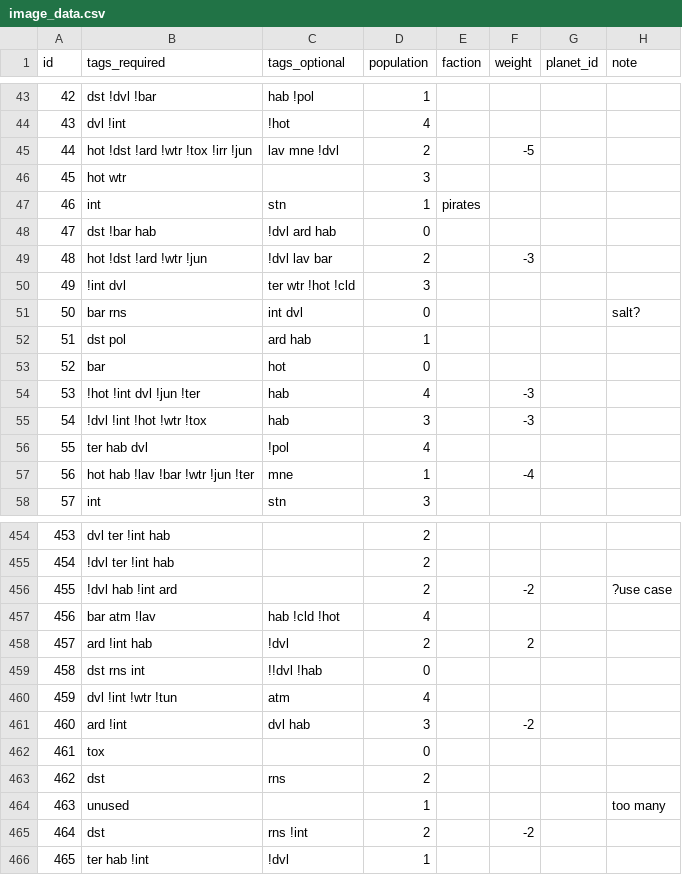
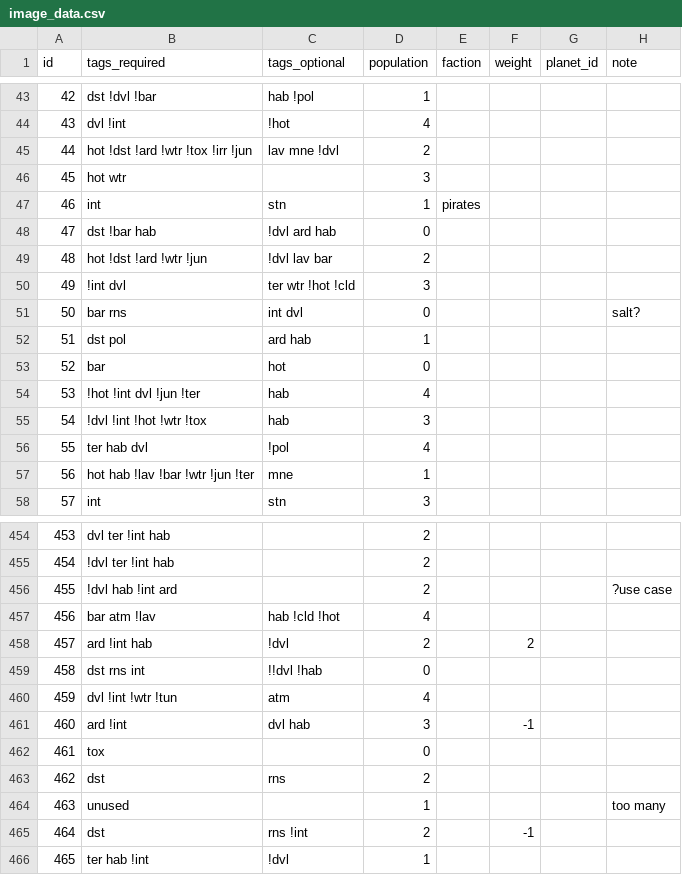
Before and after one commit to SirHartley/Illustrated.Entities, a CSV file: data/config/image_data.csv, drawn as a sheet; only a part is shown, gaps mark what is left out; the diff covers the shown part only.

```diff
--- a/data/config/image_data.csv
+++ b/data/config/image_data.csv
@@ -44,3 +44,3 @@ id,tags_required,tags_optional,population,faction,weight,planet_id,note
 43,dvl !int,!hot,4,,,,
-44,hot !dst !ard !wtr !tox !irr !jun,lav mne !dvl,2,,-5,,
+44,hot !dst !ard !wtr !tox !irr !jun,lav mne !dvl,2,,,,
 45,hot wtr,,3,,,,
@@ -48,3 +48,3 @@ id,tags_required,tags_optional,population,faction,weight,planet_id,note
 47,dst !bar hab,!dvl ard hab,0,,,,
-48,hot !dst !ard !wtr !jun,!dvl lav bar,2,,-3,,
+48,hot !dst !ard !wtr !jun,!dvl lav bar,2,,,,
 49,!int dvl,ter wtr !hot !cld,3,,,,
@@ -53,6 +53,6 @@ id,tags_required,tags_optional,population,faction,weight,planet_id,note
 52,bar,hot,0,,,,
-53,!hot !int dvl !jun !ter,hab,4,,-3,,
-54,!dvl !int !hot !wtr !tox,hab,3,,-3,,
+53,!hot !int dvl !jun !ter,hab,4,,,,
+54,!dvl !int !hot !wtr !tox,hab,3,,,,
 55,ter hab dvl,!pol,4,,,,
-56,hot hab !lav !bar !wtr !jun !ter,mne,1,,-4,,
+56,hot hab !lav !bar !wtr !jun !ter,mne,1,,,,
 57,int ,stn,3,,,,
@@ -455,3 +455,3 @@ id,tags_required,tags_optional,population,faction,weight,planet_id,note
 454,!dvl ter !int hab,,2,,,,
-455,!dvl hab !int ard,,2,,-2,,?use case
+455,!dvl hab !int ard,,2,,,,?use case
 456,bar atm !lav,hab !cld !hot,4,,,,
@@ -460,3 +460,3 @@ id,tags_required,tags_optional,population,faction,weight,planet_id,note
 459,dvl !int !wtr !tun,atm,4,,,,
-460,ard !int,dvl hab,3,,-2,,
+460,ard !int,dvl hab,3,,-1,,
 461,tox,,0,,,,
@@ -464,3 +464,3 @@ id,tags_required,tags_optional,population,faction,weight,planet_id,note
 463,unused,,1,,,,too many
-464,dst,rns !int,2,,-2,,
+464,dst,rns !int,2,,-1,,
 465,ter hab !int,!dvl,1,,,,
```
Also changed, not shown: 64 edited cells elsewhere in this file, 7 other files.
